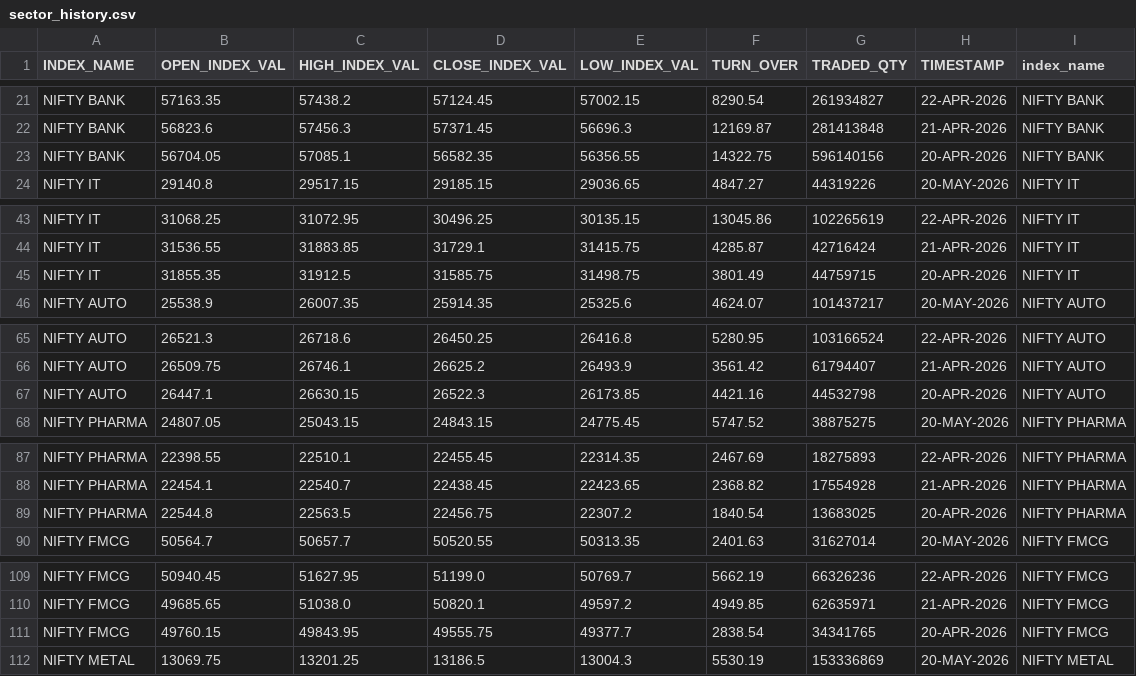
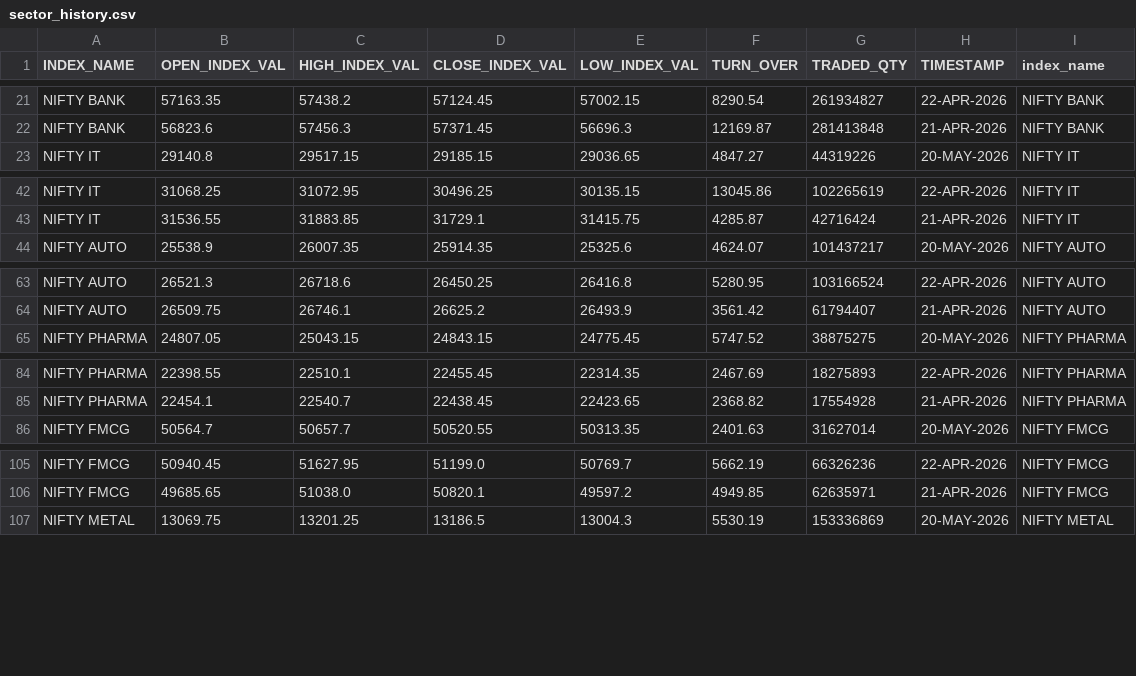
Before and after one commit to Aruj-Singh/nse-dashboard, a CSV file: data/sector_history.csv, drawn as a sheet; only a part is shown, gaps mark what is left out; the diff covers the shown part only; the diff names each change by its address in the sheet, - before the commit and + after, or states it on an @@ line.

```diff
--- a/data/sector_history.csv
+++ b/data/sector_history.csv
-row 23: NIFTY BANK | 56704.05 | 57085.1 | 56582.35 | 56356.55 | 14322.75 | 596140156 | 20-APR-2026 | NIFTY BANK
-row 45: NIFTY IT | 31855.35 | 31912.5 | 31585.75 | 31498.75 | 3801.49 | 44759715 | 20-APR-2026 | NIFTY IT
-row 67: NIFTY AUTO | 26447.1 | 26630.15 | 26522.3 | 26173.85 | 4421.16 | 44532798 | 20-APR-2026 | NIFTY AUTO
-row 89: NIFTY PHARMA | 22544.8 | 22563.5 | 22456.75 | 22307.2 | 1840.54 | 13683025 | 20-APR-2026 | NIFTY PHARMA
-row 111: NIFTY FMCG | 49760.15 | 49843.95 | 49555.75 | 49377.7 | 2838.54 | 34341765 | 20-APR-2026 | NIFTY FMCG
```
Also changed, not shown: 10 removed rows elsewhere in this file, data/most_active_value.csv, data/most_active_volume.csv, 5 other files.
